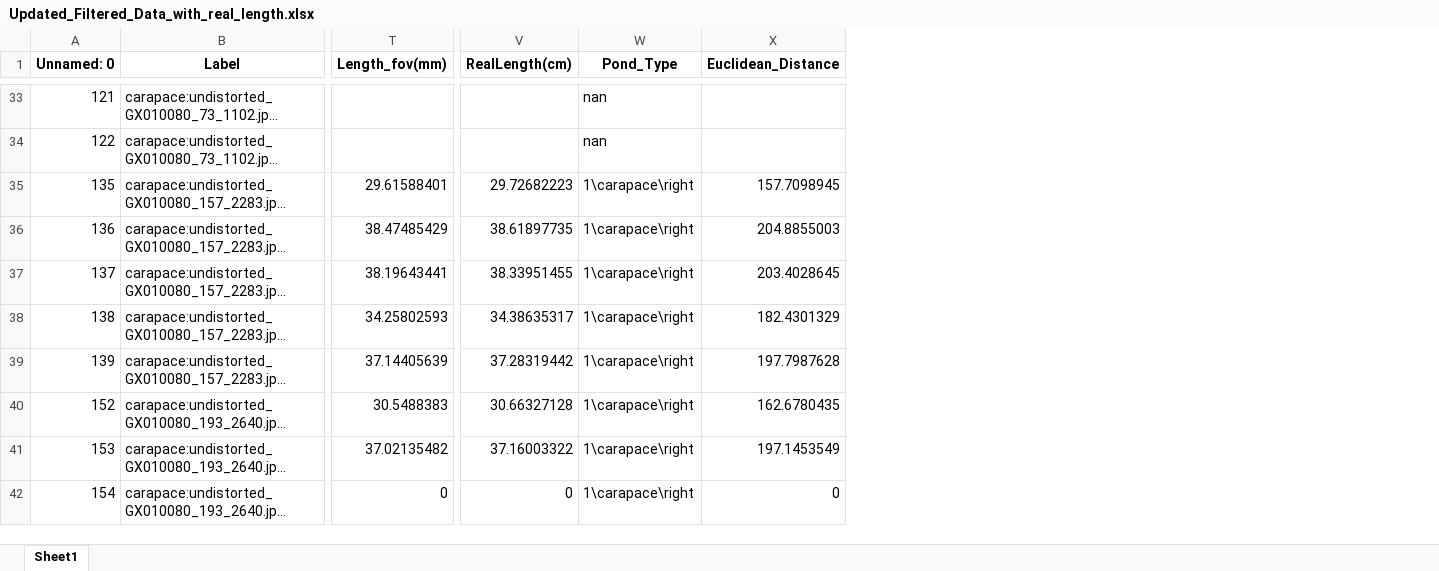
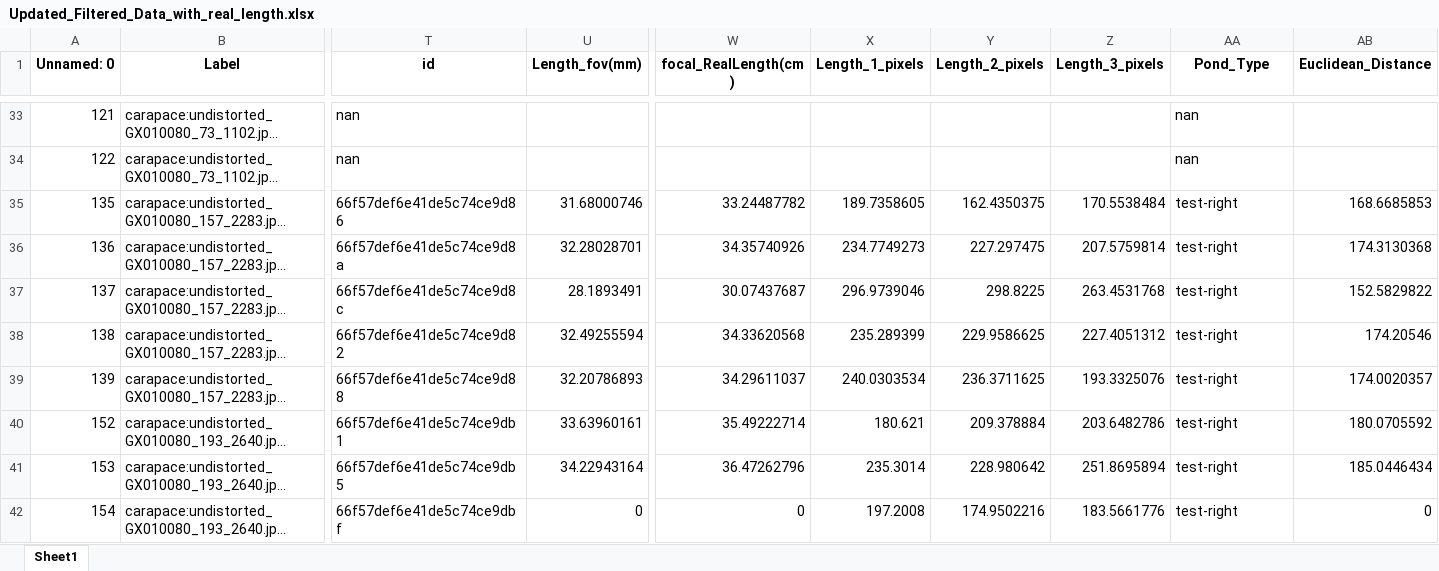
Before and after one commit to gbo999/Computer-Vision-for-Aquaculture-Monitoring-Robot, an Excel workbook: fifty_one/measurements/Updated_Filtered_Data_with_real_length.xlsx, sheet Sheet1, drawn as a sheet; only a part is shown, gaps mark what is left out; long unchanged cells end in …; values as stored, in another font and other column widths than the file's, no borders; removed rows and columns are numbered as before the commit, all else as after; the diff covers the shown part only; the diff names each change by its address in the sheet, - before the commit and + after, or states it on an @@ line.

Commit message:
carapace ahi

```diff
--- a/fifty_one/measurements/Updated_Filtered_Data_with_real_length.xlsx (sheet Sheet1)
+++ b/fifty_one/measurements/Updated_Filtered_Data_with_real_length.xlsx (sheet Sheet1)
+column T (id), rows 33-42: nan | nan | 66f57def6e41de5c74ce9d86 | 66f57def6e41de5c74ce9d8a | 66f57def6e41de5c74ce9d8c | 66f57def6e41de5c74ce9d82 | 66f57def6e41de5c74ce9d88 | 66f57def6e41de5c74ce9db1 | 66f57def6e41de5c74ce9db5 | 66f57def6e41de5c74ce9dbf
-column V (RealLength(cm)), rows 35-42: 29.72682223 | 38.61897735 | 38.33951455 | 34.38635317 | 37.28319442 | 30.66327128 | 37.16003322 | 0
+column W (focal_RealLength(cm)), rows 35-42: 33.24487782 | 34.35740926 | 30.07437687 | 34.33620568 | 34.29611037 | 35.49222714 | 36.47262796 | 0
+column X (Length_1_pixels), rows 35-42: 189.7358605 | 234.7749273 | 296.9739046 | 235.289399 | 240.0303534 | 180.621 | 235.3014 | 197.2008
+column Y (Length_2_pixels), rows 35-42: 162.4350375 | 227.297475 | 298.8225 | 229.9586625 | 236.3711625 | 209.378884 | 228.980642 | 174.9502216
+column Z (Length_3_pixels), rows 35-42: 170.5538484 | 207.5759814 | 263.4531768 | 227.4051312 | 193.3325076 | 203.6482786 | 251.8695894 | 183.5661776
-U35 (Length_fov(mm)): 29.61588401
+U35 (Length_fov(mm)): 31.68000746
-AA35:AA42 (Pond_Type): 1\carapace\right
+AA35:AA42 (Pond_Type): test-right
-AB35 (Euclidean_Distance): 157.7098945
+AB35 (Euclidean_Distance): 168.6685853
-U36 (Length_fov(mm)): 38.47485429
+U36 (Length_fov(mm)): 32.28028701
-AB36 (Euclidean_Distance): 204.8855003
+AB36 (Euclidean_Distance): 174.3130368
-U37 (Length_fov(mm)): 38.19643441
+U37 (Length_fov(mm)): 28.1893491
-AB37 (Euclidean_Distance): 203.4028645
+AB37 (Euclidean_Distance): 152.5829822
-U38 (Length_fov(mm)): 34.25802593
+U38 (Length_fov(mm)): 32.49255594
-AB38 (Euclidean_Distance): 182.4301329
+AB38 (Euclidean_Distance): 174.20546
-U39 (Length_fov(mm)): 37.14405639
+U39 (Length_fov(mm)): 32.20786893
-AB39 (Euclidean_Distance): 197.7987628
+AB39 (Euclidean_Distance): 174.0020357
-U40 (Length_fov(mm)): 30.5488383
+U40 (Length_fov(mm)): 33.63960161
-AB40 (Euclidean_Distance): 162.6780435
+AB40 (Euclidean_Distance): 180.0705592
-U41 (Length_fov(mm)): 37.02135482
+U41 (Length_fov(mm)): 34.22943164
-AB41 (Euclidean_Distance): 197.1453549
+AB41 (Euclidean_Distance): 185.0446434
```
Also changed, not shown: 486 edited cells elsewhere in this sheet, 3 other files.
